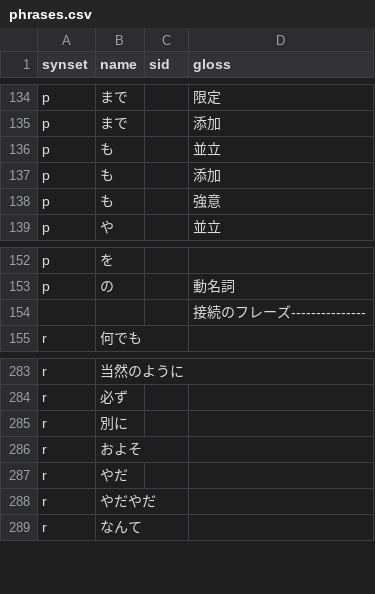
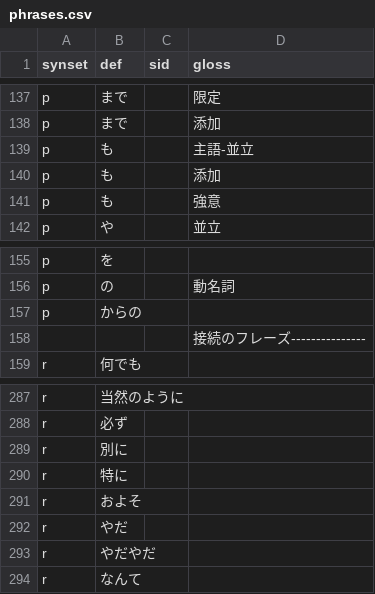
Before and after one commit to hiraokusky/snark, a CSV file: dict/phrases.csv, drawn as a sheet; only a part is shown, gaps mark what is left out; the diff covers the shown part only.

```diff
--- a/dict/phrases.csv
+++ b/dict/phrases.csv
@@ -1 +1 @@
-synset,name,sid,gloss
+synset,def,sid,gloss
@@ -135,3 +138,3 @@ p,まで,,限定
 p,まで,,添加
-p,も,,並立
+p,も,,主語-並立
 p,も,,添加
@@ -153,2 +156,3 @@ p,を,,
 p,の,,動名詞
+p,からの,,
 ,,,接続のフレーズ---------------
@@ -285,2 +289,3 @@ r,必ず,,
 r,別に,,
+r,特に,,
 r,およそ,,
```
Also changed, not shown: 7 added rows and 2 edited cells elsewhere in this file.
